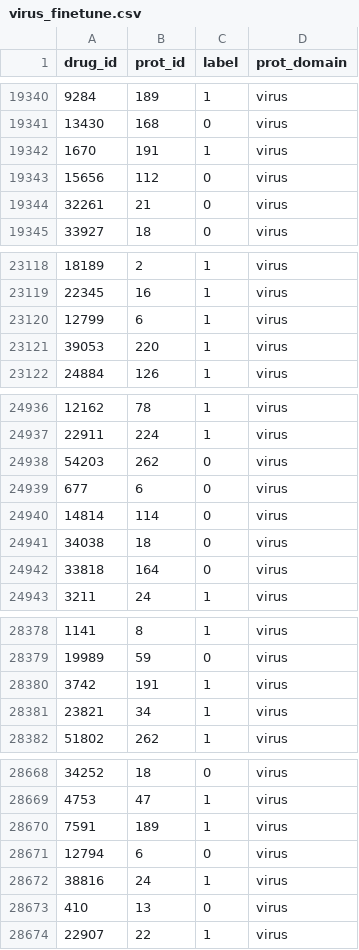
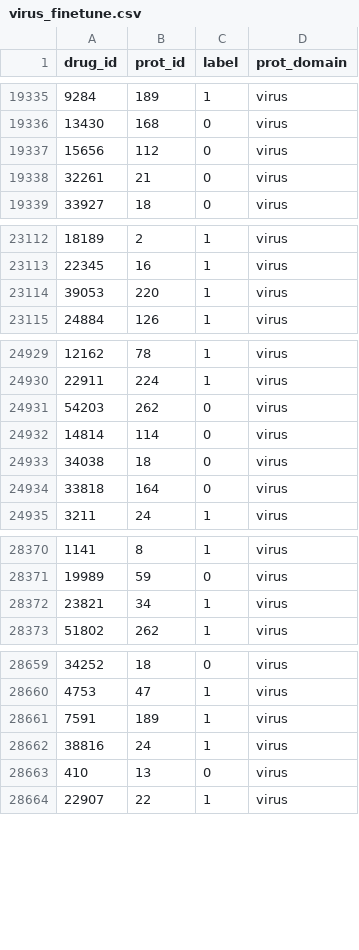
Before and after one commit to zwdong82/ViroBind, a CSV file: Datasets/scaffold/virus_finetune.csv, drawn as a sheet; only a part is shown, gaps mark what is left out; the diff covers the shown part only; the diff names each change by its address in the sheet, - before the commit and + after, or states it on an @@ line.

```diff
--- a/Datasets/scaffold/virus_finetune.csv
+++ b/Datasets/scaffold/virus_finetune.csv
-row 19342: 1670 | 191 | 1 | virus
-row 23120: 12799 | 6 | 1 | virus
-row 24939: 677 | 6 | 0 | virus
-row 28380: 3742 | 191 | 1 | virus
-row 28671: 12794 | 6 | 0 | virus
```
Also changed, not shown: 10 removed rows elsewhere in this file, 7 other files.
